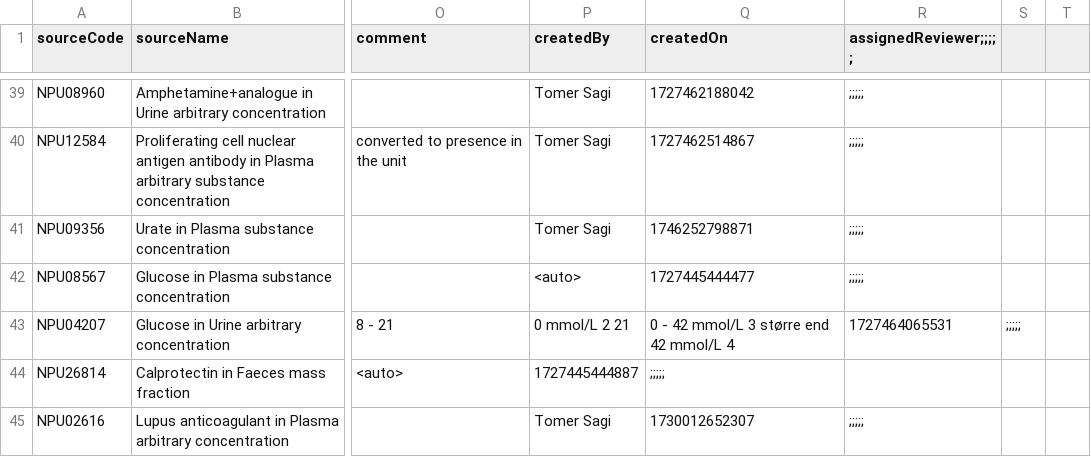
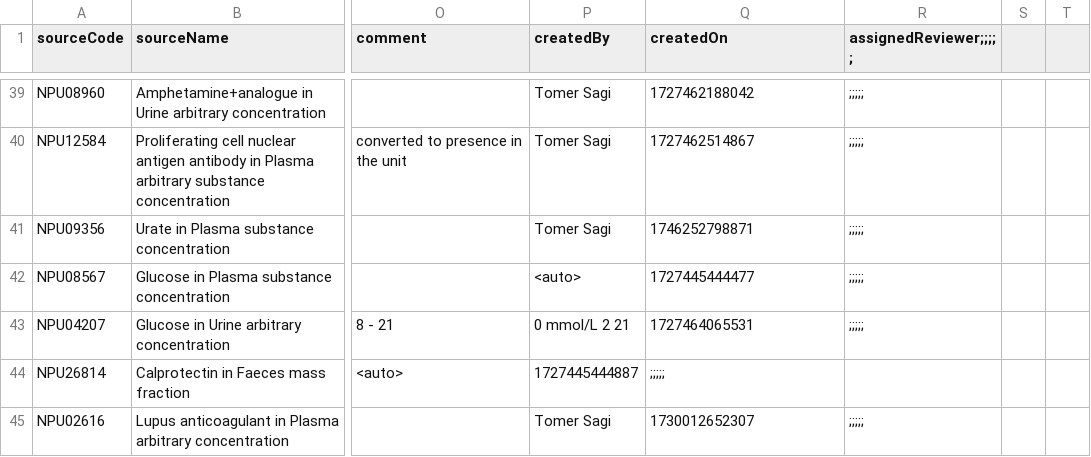
Before and after one commit to ohdsi-denmark/danish_medical_vocabularies_to_OMOP, a CSV file: NPU_mapping_99_USAGI (NPU).csv, drawn as a sheet; only a part is shown, gaps mark what is left out; the diff names each change by its address in the sheet, - before the commit and + after, or states it on an @@ line.

Commit message:
Update NPU_mapping_99_USAGI (NPU).csv

```diff
--- a/NPU_mapping_99_USAGI (NPU).csv
+++ b/NPU_mapping_99_USAGI (NPU).csv
-Q43 (createdOn): 0 - 42 mmol/L 3 større end 42 mmol/L 4
+Q43 (createdOn): 1727464065531
-R43 (assignedReviewer;;;;;): 1727464065531
+R43 (assignedReviewer;;;;;): ;;;;;
-S43: ;;;;;
+S43: (empty)
```
